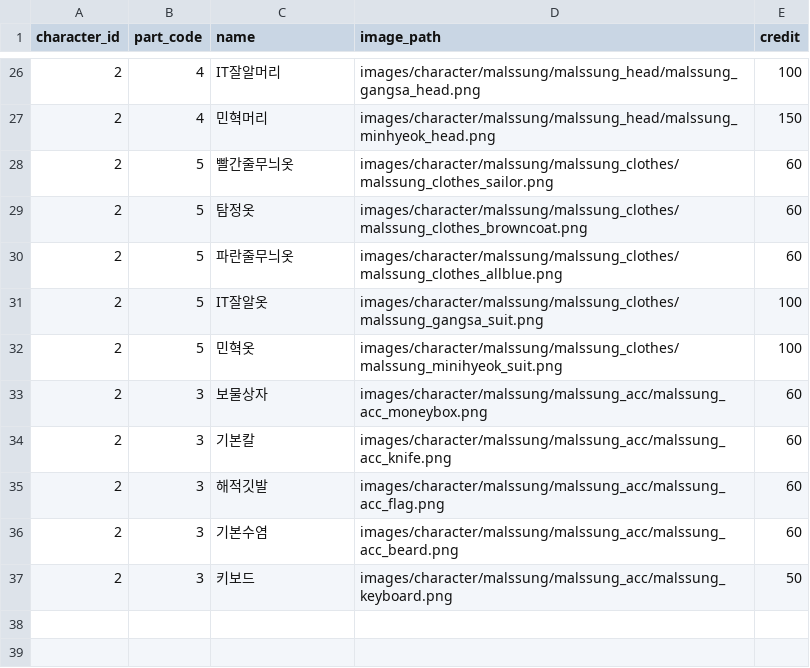
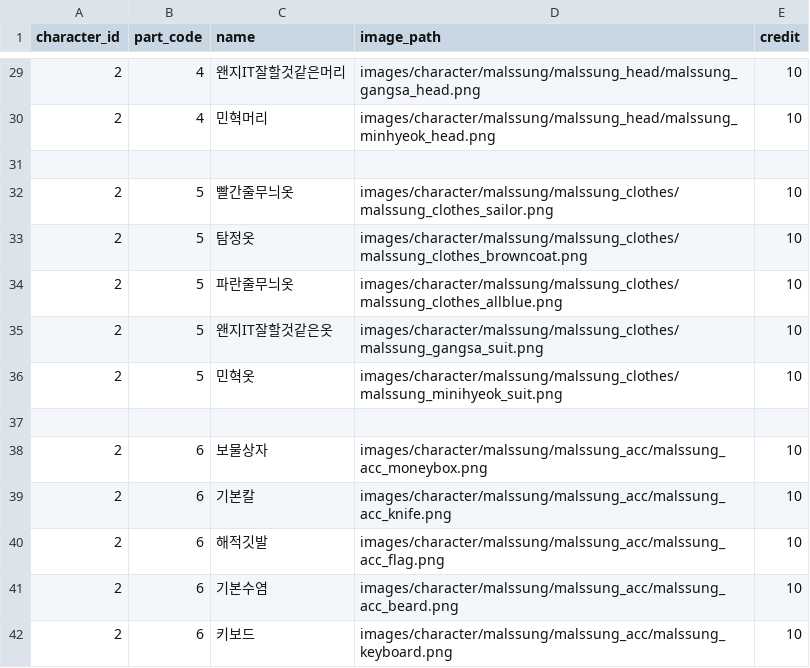
Before and after one commit to ttongguri/geulssung, a CSV file: geulssung/geulssung/data/character_items.csv, drawn as a sheet; only a part is shown, gaps mark what is left out; the diff covers the shown part only.

```diff
--- a/geulssung/geulssung/data/character_items.csv
+++ b/geulssung/geulssung/data/character_items.csv
@@ -26,12 +29,14 @@ character_id,part_code,name,image_path,credit
-2,4,IT잘알머리,images/character/malssung/malssung_head/malssung_gangsa_head.png,100
-2,4,민혁머리,images/character/malssung/malssung_head/malssung_minhyeok_head.png,150
-2,5,빨간줄무늬옷,images/character/malssung/malssung_clothes/malssung_clothes_sailor.png,60
-2,5,탐정옷,images/character/malssung/malssung_clothes/malssung_clothes_browncoat.png,60
-2,5,파란줄무늬옷,images/character/malssung/malssung_clothes/malssung_clothes_allblue.png,60
-2,5,IT잘알옷,images/character/malssung/malssung_clothes/malssung_gangsa_suit.png,100
-2,5,민혁옷,images/character/malssung/malssung_clothes/malssung_minihyeok_suit.png,100
-2,3,보물상자,images/character/malssung/malssung_acc/malssung_acc_moneybox.png,60
-2,3,기본칼,images/character/malssung/malssung_acc/malssung_acc_knife.png,60
-2,3,해적깃발,images/character/malssung/malssung_acc/malssung_acc_flag.png,60
-2,3,기본수염,images/character/malssung/malssung_acc/malssung_acc_beard.png,60
-2,3,키보드,images/character/malssung/malssung_acc/malssung_keyboard.png,50
+2,4,왠지IT잘할것같은머리,images/character/malssung/malssung_head/malssung_gangsa_head.png,10
+2,4,민혁머리,images/character/malssung/malssung_head/malssung_minhyeok_head.png,10
+
+2,5,빨간줄무늬옷,images/character/malssung/malssung_clothes/malssung_clothes_sailor.png,10
+2,5,탐정옷,images/character/malssung/malssung_clothes/malssung_clothes_browncoat.png,10
+2,5,파란줄무늬옷,images/character/malssung/malssung_clothes/malssung_clothes_allblue.png,10
+2,5,왠지IT잘할것같은옷,images/character/malssung/malssung_clothes/malssung_gangsa_suit.png,10
+2,5,민혁옷,images/character/malssung/malssung_clothes/malssung_minihyeok_suit.png,10
+
+2,6,보물상자,images/character/malssung/malssung_acc/malssung_acc_moneybox.png,10
+2,6,기본칼,images/character/malssung/malssung_acc/malssung_acc_knife.png,10
+2,6,해적깃발,images/character/malssung/malssung_acc/malssung_acc_flag.png,10
+2,6,기본수염,images/character/malssung/malssung_acc/malssung_acc_beard.png,10
+2,6,키보드,images/character/malssung/malssung_acc/malssung_keyboard.png,10
```
Also changed, not shown: 3 added rows and 38 edited cells elsewhere in this file, 12 other files.
